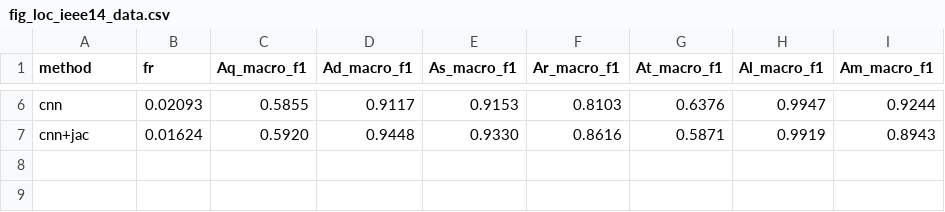
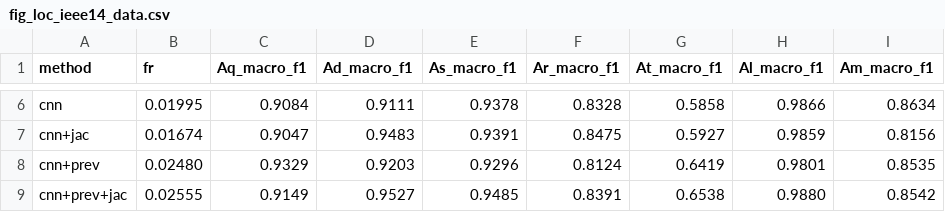
Before and after one commit to myersben9/fdia-graph, a CSV file: docs/localization/results/fig_loc_ieee14_data.csv, drawn as a sheet; only a part is shown, gaps mark what is left out; the diff covers the shown part only; the diff names each change by its address in the sheet, - before the commit and + after, or states it on an @@ line.

```diff
--- a/docs/localization/results/fig_loc_ieee14_data.csv
+++ b/docs/localization/results/fig_loc_ieee14_data.csv
-B6 (fr): 0.02093
+B6 (fr): 0.01995
-C6 (Aq_macro_f1): 0.5855
+C6 (Aq_macro_f1): 0.9084
-D6 (Ad_macro_f1): 0.9117
+D6 (Ad_macro_f1): 0.9111
-E6 (As_macro_f1): 0.9153
+E6 (As_macro_f1): 0.9378
-F6 (Ar_macro_f1): 0.8103
+F6 (Ar_macro_f1): 0.8328
-G6 (At_macro_f1): 0.6376
+G6 (At_macro_f1): 0.5858
-H6 (Al_macro_f1): 0.9947
+H6 (Al_macro_f1): 0.9866
-I6 (Am_macro_f1): 0.9244
+I6 (Am_macro_f1): 0.8634
-B7 (fr): 0.01624
+B7 (fr): 0.01674
-C7 (Aq_macro_f1): 0.5920
+C7 (Aq_macro_f1): 0.9047
-D7 (Ad_macro_f1): 0.9448
+D7 (Ad_macro_f1): 0.9483
-E7 (As_macro_f1): 0.9330
+E7 (As_macro_f1): 0.9391
-F7 (Ar_macro_f1): 0.8616
+F7 (Ar_macro_f1): 0.8475
-G7 (At_macro_f1): 0.5871
+G7 (At_macro_f1): 0.5927
-H7 (Al_macro_f1): 0.9919
+H7 (Al_macro_f1): 0.9859
-I7 (Am_macro_f1): 0.8943
+I7 (Am_macro_f1): 0.8156
+row 8: cnn+prev | 0.02480 | 0.9329 | 0.9203 | 0.9296 | 0.8124 | 0.6419 | 0.9801 | 0.8535
+row 9: cnn+prev+jac | 0.02555 | 0.9149 | 0.9527 | 0.9485 | 0.8391 | 0.6538 | 0.9880 | 0.8542
```
Also changed, not shown: 32 edited cells elsewhere in this file, docs/localization/results/fig_loc_ieee118_data.csv, docs/localization/results/fig_loc_ieee300_data.csv, 29 other files.
